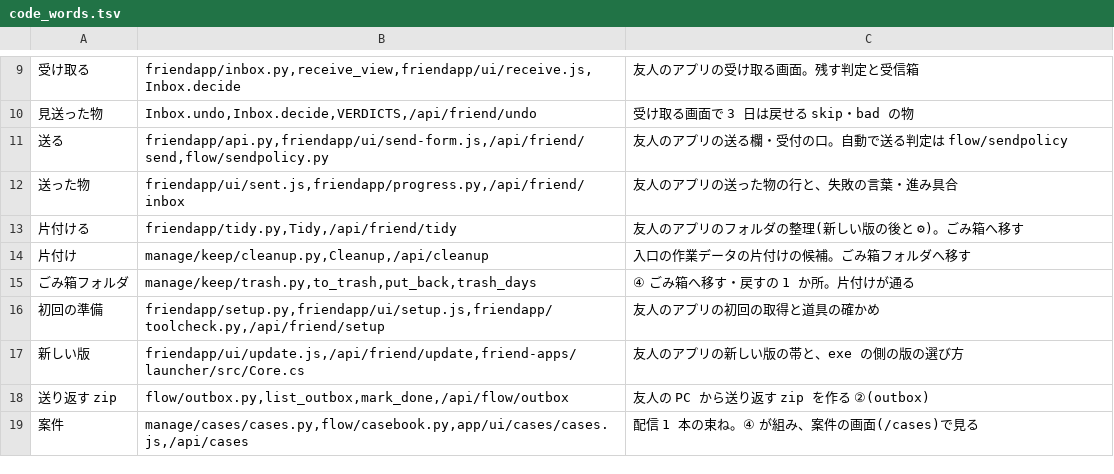
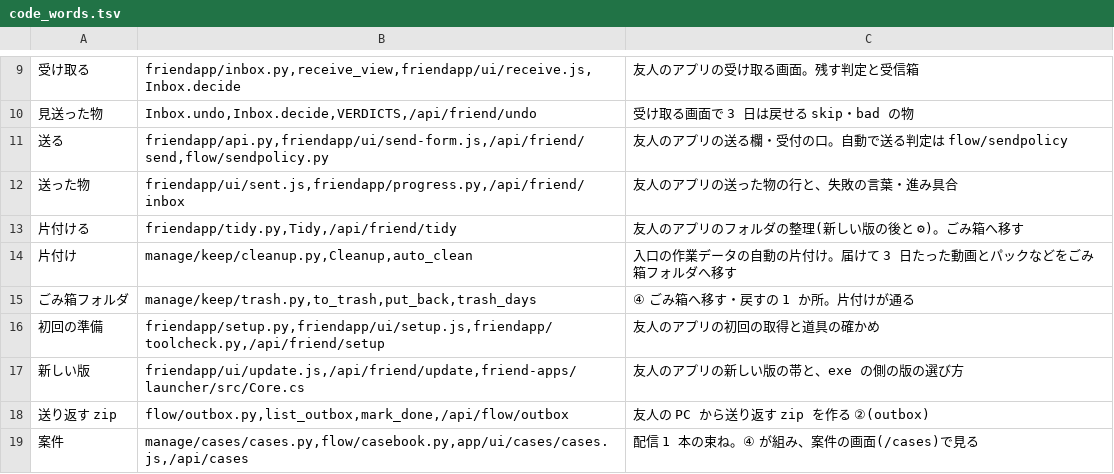
Before and after one commit to sirloin2983/youtube-tools1, a TSV file: dev/code_words.tsv, drawn as a sheet; only a part is shown, gaps mark what is left out.

```diff
--- a/dev/code_words.tsv
+++ b/dev/code_words.tsv
@@ -13,3 +13,3 @@
 片付ける	friendapp/tidy.py,Tidy,/api/friend/tidy	友人のアプリのフォルダの整理(新しい版の後と ⚙)。ごみ箱へ移す
-片付け	manage/keep/cleanup.py,Cleanup,/api/cleanup	入口の作業データの片付けの候補。ごみ箱フォルダへ移す
+片付け	manage/keep/cleanup.py,Cleanup,auto_clean	入口の作業データの自動の片付け。届けて 3 日たった動画とパックなどをごみ箱フォルダへ移す
 ごみ箱フォルダ	manage/keep/trash.py,to_trash,put_back,trash_days	④ ごみ箱へ移す・戻すの 1 か所。片付けが通る
```
Also changed, not shown: 25 other files.
